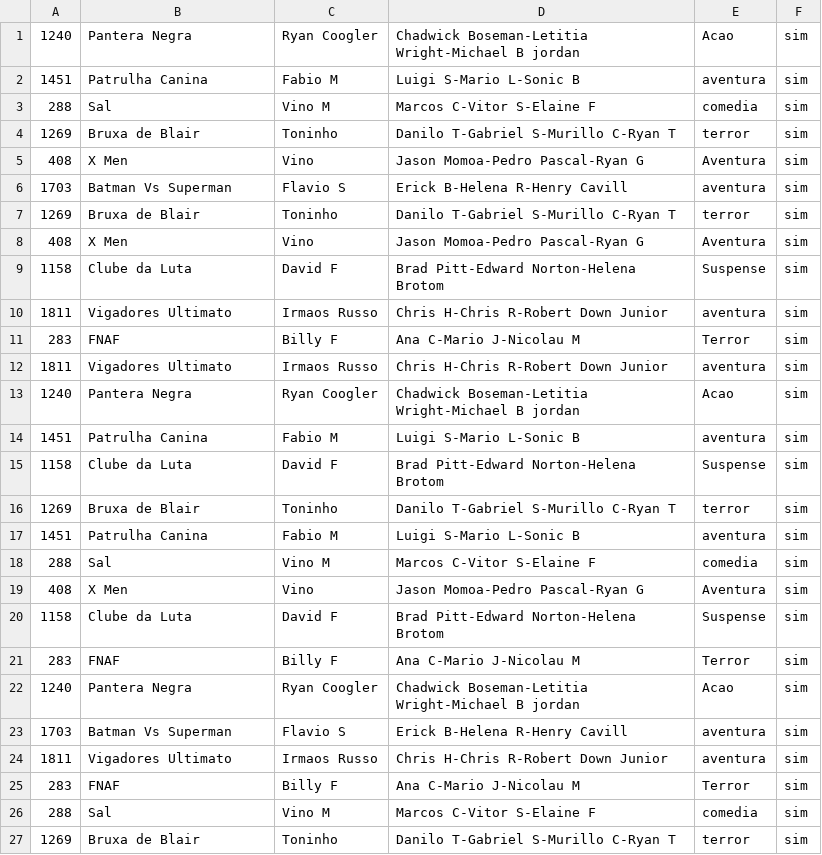
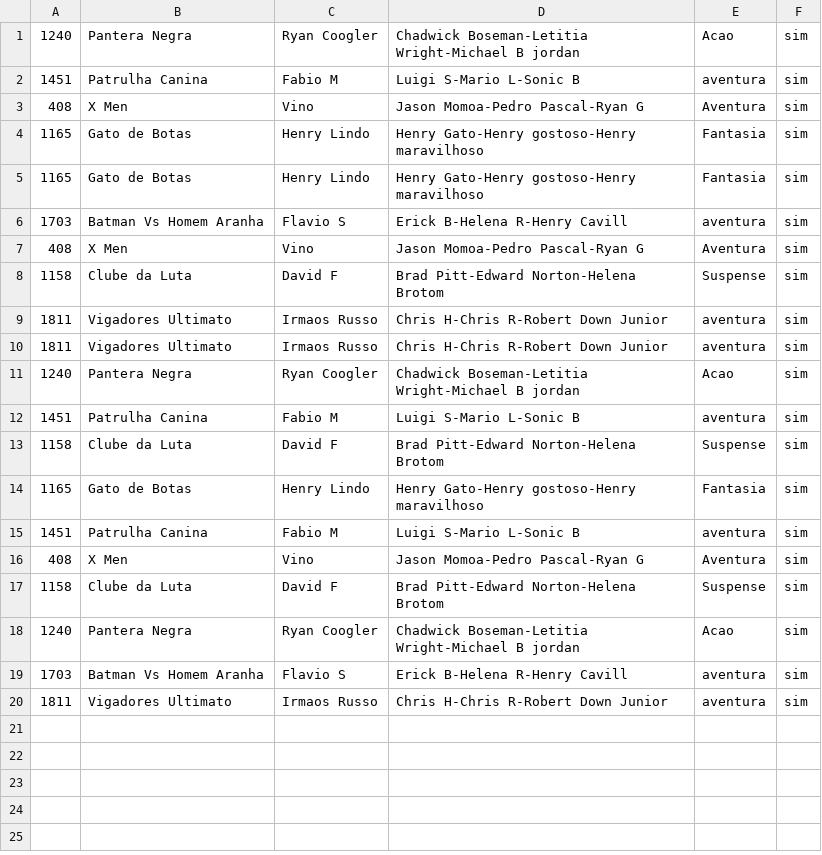
Before and after one commit to HenryJoseHenriques/Professional-Language-C-PLus-PLus-Learning, a CSV file: Data structure 24.2/Locadora_C_Plus_Plus/ListaAtores.csv, drawn as a sheet.

```diff
--- a/Data structure 24.2/Locadora_C_Plus_Plus/ListaAtores.csv
+++ b/Data structure 24.2/Locadora_C_Plus_Plus/ListaAtores.csv
@@ -2,7 +2,6 @@
 1451,Patrulha Canina,Fabio M,Luigi S-Mario L-Sonic B,aventura,sim
-288,Sal,Vino M,Marcos C-Vitor S-Elaine F,comedia,sim
-1269,Bruxa de Blair,Toninho,Danilo T-Gabriel S-Murillo C-Ryan T,terror,sim
 408,X Men,Vino,Jason Momoa-Pedro Pascal-Ryan G,Aventura,sim
-1703,Batman Vs Superman,Flavio S,Erick B-Helena R-Henry Cavill,aventura,sim
-1269,Bruxa de Blair,Toninho,Danilo T-Gabriel S-Murillo C-Ryan T,terror,sim
+1165,Gato de Botas,Henry Lindo,Henry Gato-Henry gostoso-Henry maravilhoso,Fantasia,sim
+1165,Gato de Botas,Henry Lindo,Henry Gato-Henry gostoso-Henry maravilhoso,Fantasia,sim
+1703,Batman Vs Homem Aranha,Flavio S,Erick B-Helena R-Henry Cavill,aventura,sim
 408,X Men,Vino,Jason Momoa-Pedro Pascal-Ryan G,Aventura,sim
@@ -10,3 +9,2 @@
 1811,Vigadores Ultimato,Irmaos Russo,Chris H-Chris R-Robert Down Junior,aventura,sim
-283,FNAF,Billy F,Ana C-Mario J-Nicolau M,Terror,sim
 1811,Vigadores Ultimato,Irmaos Russo,Chris H-Chris R-Robert Down Junior,aventura,sim
@@ -15,13 +13,8 @@
 1158,Clube da Luta,David F,Brad Pitt-Edward Norton-Helena Brotom,Suspense,sim
-1269,Bruxa de Blair,Toninho,Danilo T-Gabriel S-Murillo C-Ryan T,terror,sim
+1165,Gato de Botas,Henry Lindo,Henry Gato-Henry gostoso-Henry maravilhoso,Fantasia,sim
 1451,Patrulha Canina,Fabio M,Luigi S-Mario L-Sonic B,aventura,sim
-288,Sal,Vino M,Marcos C-Vitor S-Elaine F,comedia,sim
 408,X Men,Vino,Jason Momoa-Pedro Pascal-Ryan G,Aventura,sim
 1158,Clube da Luta,David F,Brad Pitt-Edward Norton-Helena Brotom,Suspense,sim
-283,FNAF,Billy F,Ana C-Mario J-Nicolau M,Terror,sim
 1240,Pantera Negra,Ryan Coogler,Chadwick Boseman-Letitia Wright-Michael B jordan,Acao,sim
-1703,Batman Vs Superman,Flavio S,Erick B-Helena R-Henry Cavill,aventura,sim
+1703,Batman Vs Homem Aranha,Flavio S,Erick B-Helena R-Henry Cavill,aventura,sim
 1811,Vigadores Ultimato,Irmaos Russo,Chris H-Chris R-Robert Down Junior,aventura,sim
-283,FNAF,Billy F,Ana C-Mario J-Nicolau M,Terror,sim
-288,Sal,Vino M,Marcos C-Vitor S-Elaine F,comedia,sim
-1269,Bruxa de Blair,Toninho,Danilo T-Gabriel S-Murillo C-Ryan T,terror,sim
```
Also changed, not shown: Data structure 24.2/Locadora_C_Plus_Plus/ListaDiretor.csv, Data structure 24.2/Locadora_C_Plus_Plus/ListaFilmes.csv, 11 other files.
